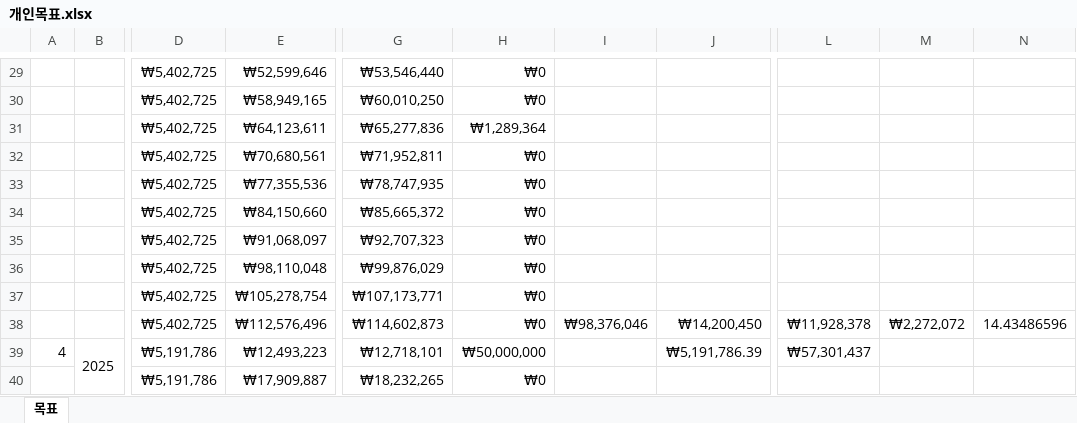
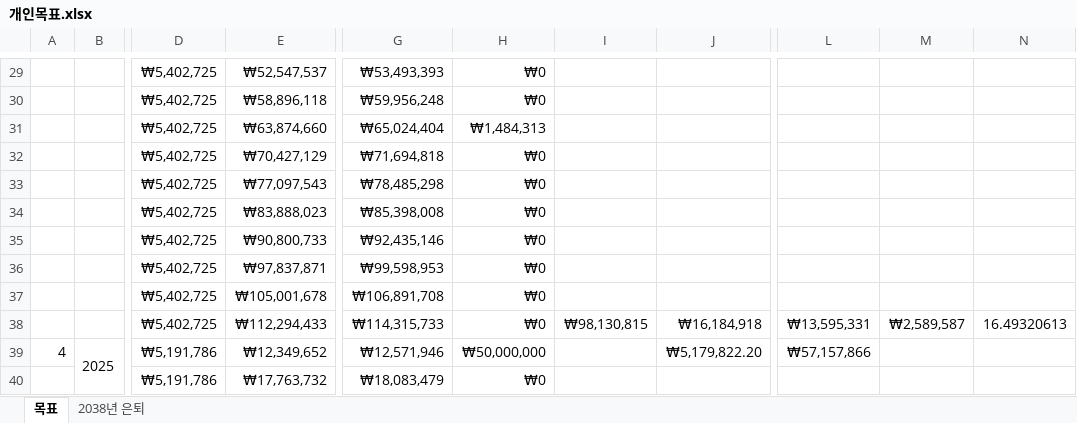
Before and after one commit to sbg613/MyStock, an Excel workbook: 개인목표.xlsx, sheet 목표, drawn as a sheet; only a part is shown, gaps mark what is left out; values as stored, in another font and other column widths than the file's, no borders; the diff covers the shown part only; the diff names each change by its address in the sheet, - before the commit and + after, or states it on an @@ line.

```diff
--- a/개인목표.xlsx (sheet 목표)
+++ b/개인목표.xlsx (sheet 목표)
+sheet tab: 2038년 은퇴
-E29: ₩52,599,646
+E29: ₩52,547,537
-G29: ₩53,546,440
+G29: ₩53,493,393
-E30: ₩58,949,165
+E30: ₩58,896,118
-G30: ₩60,010,250
+G30: ₩59,956,248
-E31: ₩64,123,611
+E31: ₩63,874,660
-G31: ₩65,277,836
+G31: ₩65,024,404
-H31: ₩1,289,364
+H31: ₩1,484,313
-E32: ₩70,680,561
+E32: ₩70,427,129
-G32: ₩71,952,811
+G32: ₩71,694,818
-E33: ₩77,355,536
+E33: ₩77,097,543
-G33: ₩78,747,935
+G33: ₩78,485,298
-E34: ₩84,150,660
+E34: ₩83,888,023
-G34: ₩85,665,372
+G34: ₩85,398,008
-E35: ₩91,068,097
+E35: ₩90,800,733
-G35: ₩92,707,323
+G35: ₩92,435,146
-E36: ₩98,110,048
+E36: ₩97,837,871
-G36: ₩99,876,029
+G36: ₩99,598,953
-E37: ₩105,278,754
+E37: ₩105,001,678
-G37: ₩107,173,771
+G37: ₩106,891,708
-E38: ₩112,576,496
+E38: ₩112,294,433
-G38: ₩114,602,873
+G38: ₩114,315,733
-I38: ₩98,376,046
+I38: ₩98,130,815
-J38: ₩14,200,450
+J38: ₩16,184,918
-L38: ₩11,928,378
+L38: ₩13,595,331
-M38: ₩2,272,072
+M38: ₩2,589,587
-N38: 14.43486596
+N38: 16.49320613
-E39: ₩12,493,223
+E39: ₩12,349,652
-G39: ₩12,718,101
+G39: ₩12,571,946
-J39: ₩5,191,786.39
+J39: ₩5,179,822.20
-L39: ₩57,301,437
+L39: ₩57,157,866
-E40: ₩17,909,887
+E40: ₩17,763,732
-G40: ₩18,232,265
+G40: ₩18,083,479
```
Also changed, not shown: 572 edited cells and cell formats elsewhere in this sheet.
